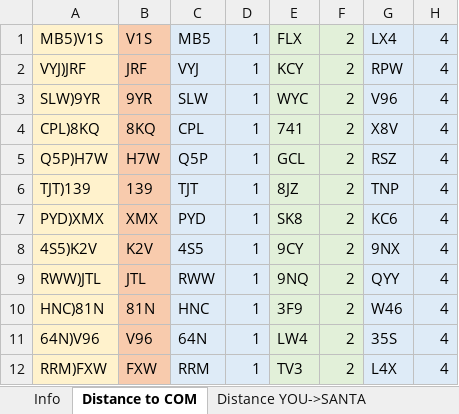
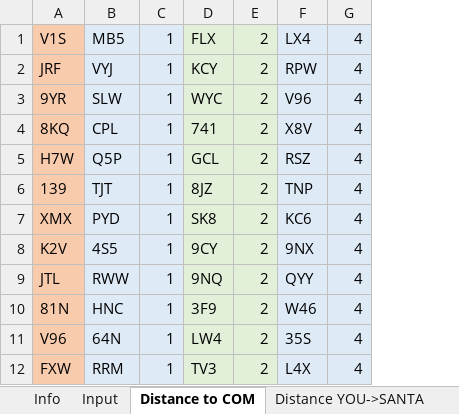
Before and after one commit to pengi/adventofcode, an Excel workbook: 2019/day_6.xlsx, sheet Distance to COM, drawn as a sheet; only a part is shown; values as stored, in another font and other column widths than the file's, no borders; the diff names each change by its address in the sheet, - before the commit and + after, or states it on an @@ line.

```diff
--- a/2019/day_6.xlsx (sheet Distance to COM)
+++ b/2019/day_6.xlsx (sheet Distance to COM)
+sheet tab: Input
-column A, rows 1-12: MB5)V1S | VYJ)JRF | SLW)9YR | CPL)8KQ | Q5P)H7W | TJT)139 | PYD)XMX | 4S5)K2V | RWW)JTL | HNC)81N | 64N)V96 | RRM)FXW
```
Also changed, not shown: sheet Distance YOU->SANTA, sheet Info, formulas that keep their value.
